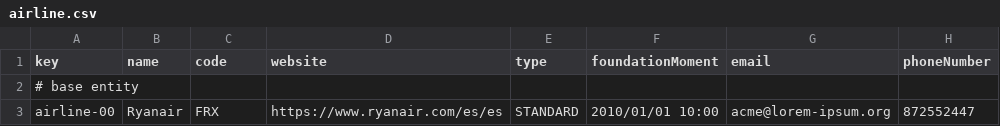
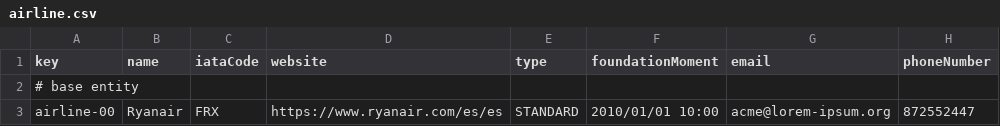
Before and after one commit to BVP2455/Acme-ANS-C2, a CSV file: src/main/resources/WEB-INF/data/sample/airline.csv, drawn as a sheet; only a part is shown.

```diff
--- a/src/main/resources/WEB-INF/data/sample/airline.csv
+++ b/src/main/resources/WEB-INF/data/sample/airline.csv
@@ -1,2 +1,2 @@
-key,name,code,website,type,foundationMoment,email,phoneNumber
+key,name,iataCode,website,type,foundationMoment,email,phoneNumber
 # base entity
```
Also changed, not shown: 19 other files.
